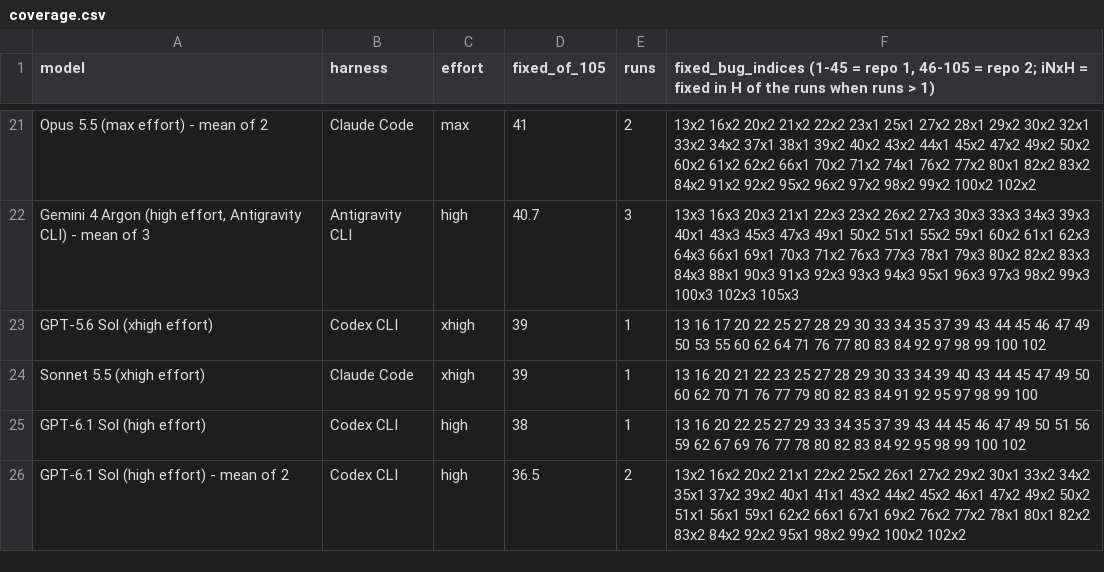
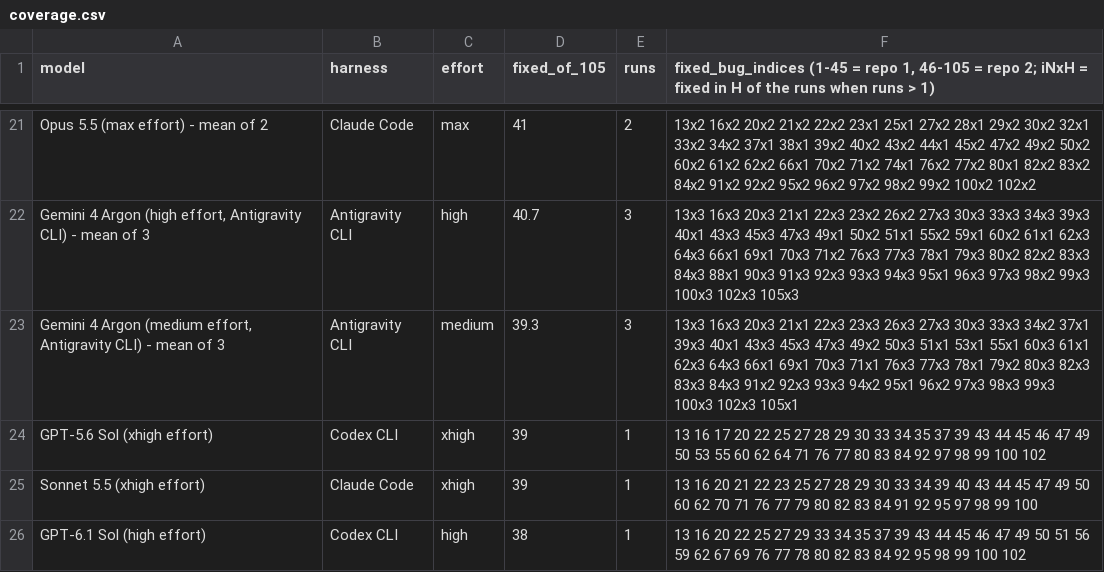
Before and after one commit to phuryn/bug-hunt-bench, a CSV file: results/coverage.csv, drawn as a sheet; only a part is shown, gaps mark what is left out; the shorter side is filled out with more unchanged rows.

```diff
--- a/results/coverage.csv
+++ b/results/coverage.csv
@@ -22,2 +22,3 @@ Opus 5.5 (max effort) - mean of 2,Claude Code,max,41,2,13x2 16x2 20x2 21x2 22x2
 "Gemini 4 Argon (high effort, Antigravity CLI) - mean of 3",Antigravity CLI,high,40.7,3,13x3 16x3 20x3 21x1 22x3 23x2 26x2 27x3 30x3 33x3 34x3 39x3 40x1 43x3 45x3 47x3 49x1 50x2 51x1 55x2 59x1 60x2 61x1 62x3 64x3 66x1 69x1 70x3 71x2 76x3 77x3 78x1 79x3 80x2 82x2 83x3 84x3 88x1 90x3 91x3 92x3 93x3 94x3 95x1 96x3 97x3 98x2 99x3 100x3 102x3 105x3
+"Gemini 4 Argon (medium effort, Antigravity CLI) - mean of 3",Antigravity CLI,medium,39.3,3,13x3 16x3 20x3 21x1 22x3 23x3 26x3 27x3 30x3 33x3 34x2 37x1 39x3 40x1 43x3 45x3 47x3 49x2 50x3 51x1 53x1 55x1 60x3 61x1 62x3 64x3 66x1 69x1 70x3 71x1 76x3 77x3 78x1 79x2 80x3 82x3 83x3 84x3 91x2 92x3 93x3 94x2 95x1 96x2 97x3 98x3 99x3 100x3 102x3 105x1
 GPT-5.6 Sol (xhigh effort),Codex CLI,xhigh,39,1,13 16 17 20 22 25 27 28 29 30 33 34 35 37 39 43 44 45 46 47 49 50 53 55 60 62 64 71 76 77 80 83 84 92 97 98 99 100 102
```
Also changed, not shown: results/combined-scoreboard.csv, results/repo1-metrics.csv, 9 other files.
